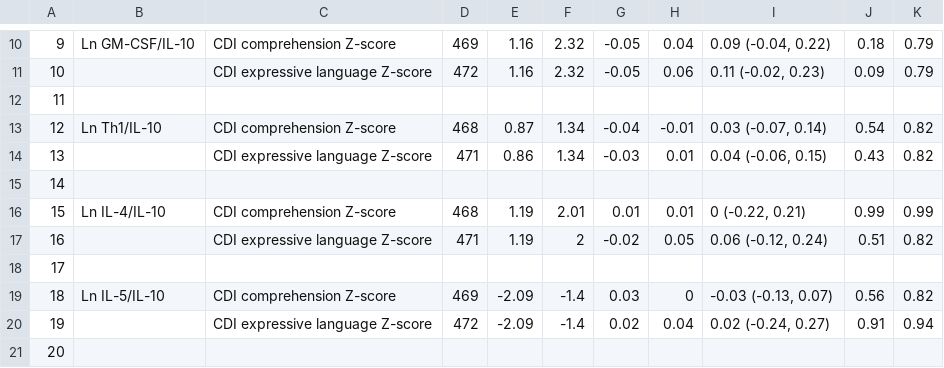
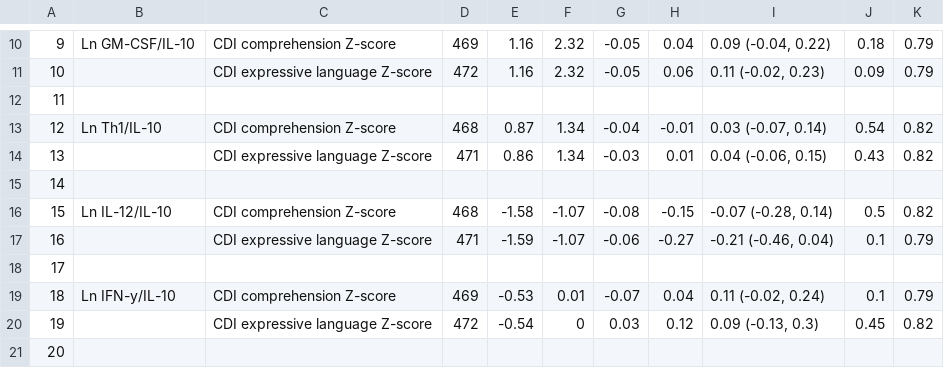
Before and after one commit to washb-eed-substudies/immune-dev, a CSV file: tables/main/immune-dev-table6.csv, drawn as a sheet; only a part is shown, gaps mark what is left out; the diff covers the shown part only.

```diff
--- a/tables/main/immune-dev-table6.csv
+++ b/tables/main/immune-dev-table6.csv
@@ -15,7 +15,7 @@
 "14","","","","","","","","","",""
-"15","Ln IL-4/IL-10","CDI comprehension Z-score","468","1.19","2.01","0.01","0.01","0 (-0.22, 0.21)","0.99","0.99"
-"16","","CDI expressive language Z-score","471","1.19","2","-0.02","0.05","0.06 (-0.12, 0.24)","0.51","0.82"
+"15","Ln IL-12/IL-10","CDI comprehension Z-score","468","-1.58","-1.07","-0.08","-0.15","-0.07 (-0.28, 0.14)","0.5","0.82"
+"16","","CDI expressive language Z-score","471","-1.59","-1.07","-0.06","-0.27","-0.21 (-0.46, 0.04)","0.1","0.79"
 "17","","","","","","","","","",""
-"18","Ln IL-5/IL-10","CDI comprehension Z-score","469","-2.09","-1.4","0.03","0","-0.03 (-0.13, 0.07)","0.56","0.82"
-"19","","CDI expressive language Z-score","472","-2.09","-1.4","0.02","0.04","0.02 (-0.24, 0.27)","0.91","0.94"
+"18","Ln IFN-y/IL-10","CDI comprehension Z-score","469","-0.53","0.01","-0.07","0.04","0.11 (-0.02, 0.24)","0.1","0.79"
+"19","","CDI expressive language Z-score","472","-0.54","0","0.03","0.12","0.09 (-0.13, 0.3)","0.45","0.82"
 "20","","","","","","","","","",""
```
Also changed, not shown: 142 edited cells elsewhere in this file, tables/main/immune-dev-table1.csv, tables/main/immune-dev-table5.csv, 4 other files.
